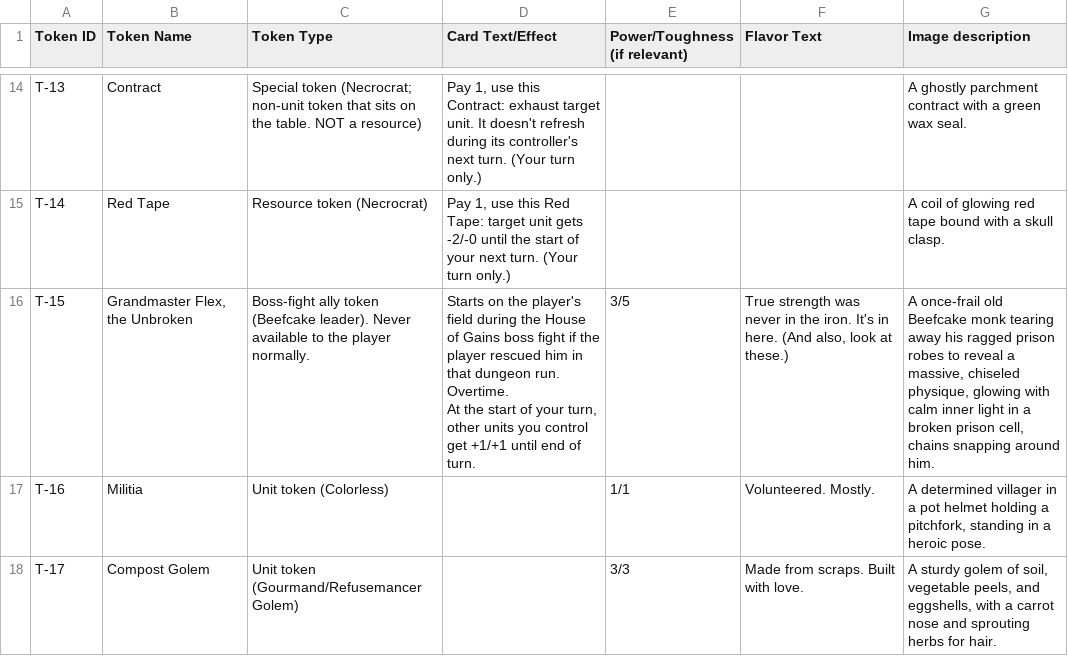
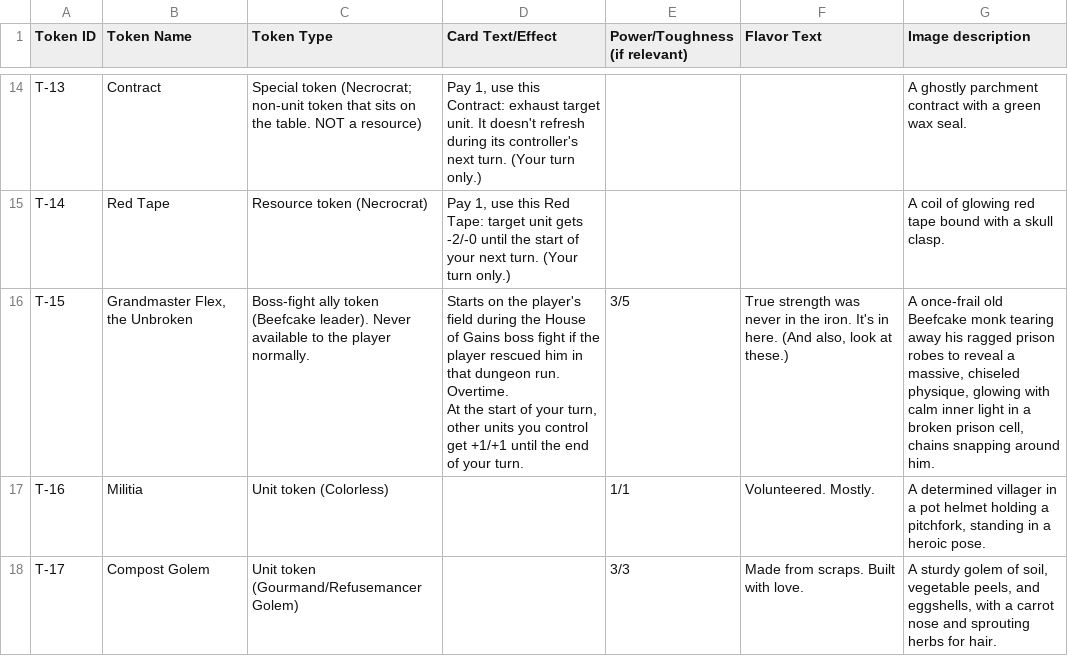
Before and after one commit to Aglowatz/Deckbuilder-rpg, a CSV file: data/source/token_list.csv, drawn as a sheet; only a part is shown, gaps mark what is left out.

```diff
--- a/data/source/token_list.csv
+++ b/data/source/token_list.csv
@@ -15,7 +15,7 @@ T-13,Contract,Special token (Necrocrat; non-unit token that sits on the table. N
 T-14,Red Tape,Resource token (Necrocrat),"Pay 1, use this Red Tape: target unit gets -2/-0 until the start of your next turn. (Your turn only.)",,,A coil of glowing red tape bound with a skull clasp.
-T-15,"Grandmaster Flex, the Unbroken",Boss-fight ally token (Beefcake leader). Never available to the player normally.,"Starts on the player's field during the House of Gains boss fight if the player rescued him in that dungeon run.
-
-Overtime.
-
-At the start of your turn, other units you control get +1/+1 until end of turn.",3/5,"True strength was never in the iron. It's in here. (And also, look at these.)","A once-frail old Beefcake monk tearing away his ragged prison robes to reveal a massive, chiseled physique, glowing with calm inner light in a broken prison cell, chains snapping around him."
+T-15,"Grandmaster Flex, the Unbroken",Boss-fight ally token (Beefcake leader). Never available to the player normally.,"Starts on the player's field during the House of Gains boss fight if the player rescued him in that dungeon run.
+
+Overtime.
+
+At the start of your turn, other units you control get +1/+1 until the end of your turn.",3/5,"True strength was never in the iron. It's in here. (And also, look at these.)","A once-frail old Beefcake monk tearing away his ragged prison robes to reveal a massive, chiseled physique, glowing with calm inner light in a broken prison cell, chains snapping around him."
 T-16,Militia,Unit token (Colorless),,1/1,Volunteered. Mostly.,"A determined villager in a pot helmet holding a pitchfork, standing in a heroic pose."
```
Also changed, not shown: data/source/card_list.csv, 54 other files.
